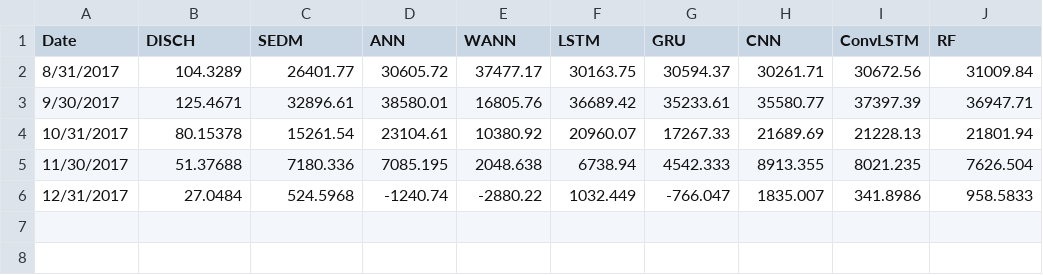
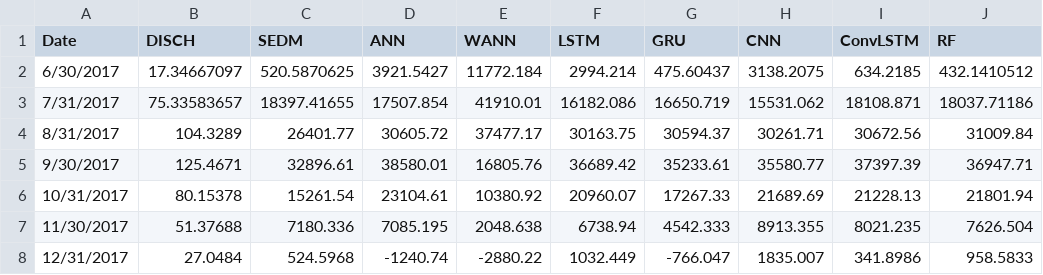
Before and after one commit to ZabulonH/G.Run, a CSV file: Hysteresis 2017.csv, drawn as a sheet.

```diff
--- a/Hysteresis 2017.csv
+++ b/Hysteresis 2017.csv
@@ -1,2 +1,4 @@
 Date,DISCH,SEDM,ANN,WANN,LSTM,GRU,CNN,ConvLSTM,RF
+6/30/2017,17.34667097,520.5870625,3921.5427,11772.184,2994.214,475.60437,3138.2075,634.2185,432.1410512
+7/31/2017,75.33583657,18397.41655,17507.854,41910.01,16182.086,16650.719,15531.062,18108.871,18037.71186
 8/31/2017,104.3289,26401.77,30605.72,37477.17,30163.75,30594.37,30261.71,30672.56,31009.84
```
Also changed, not shown: Hysteresis 2013.csv, Hysteresis 2016.csv.
